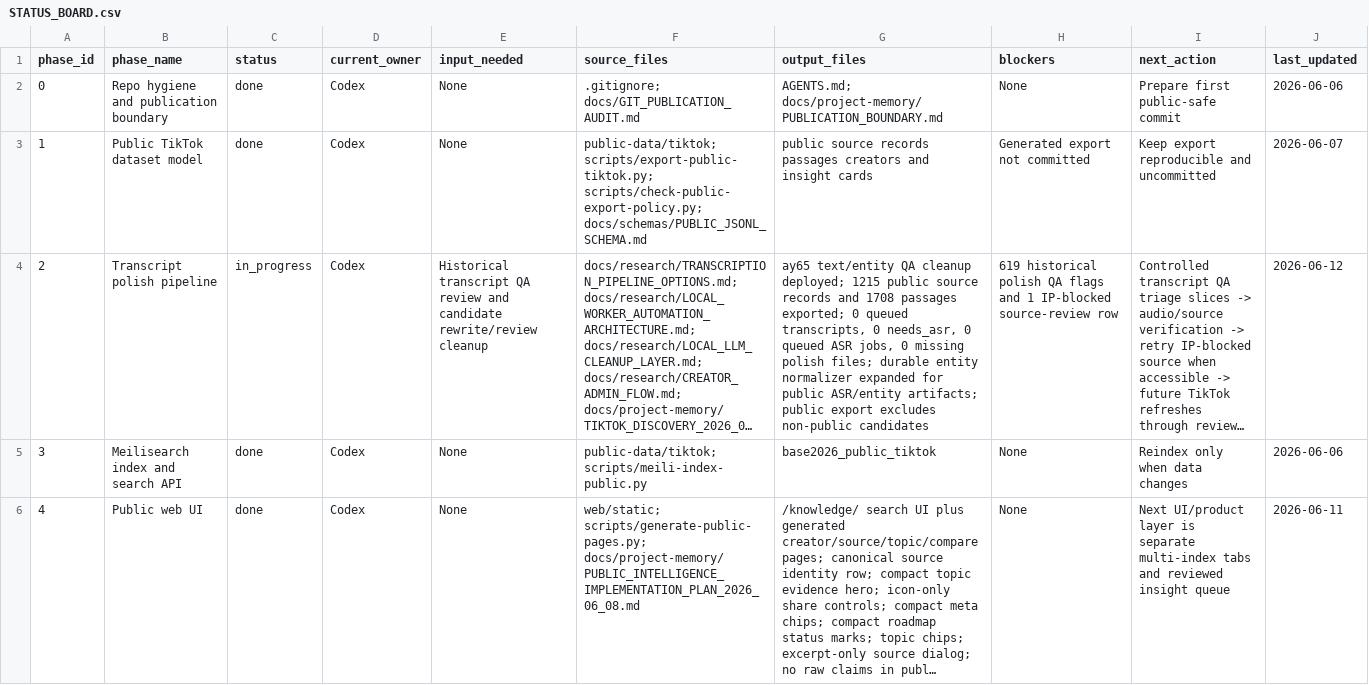
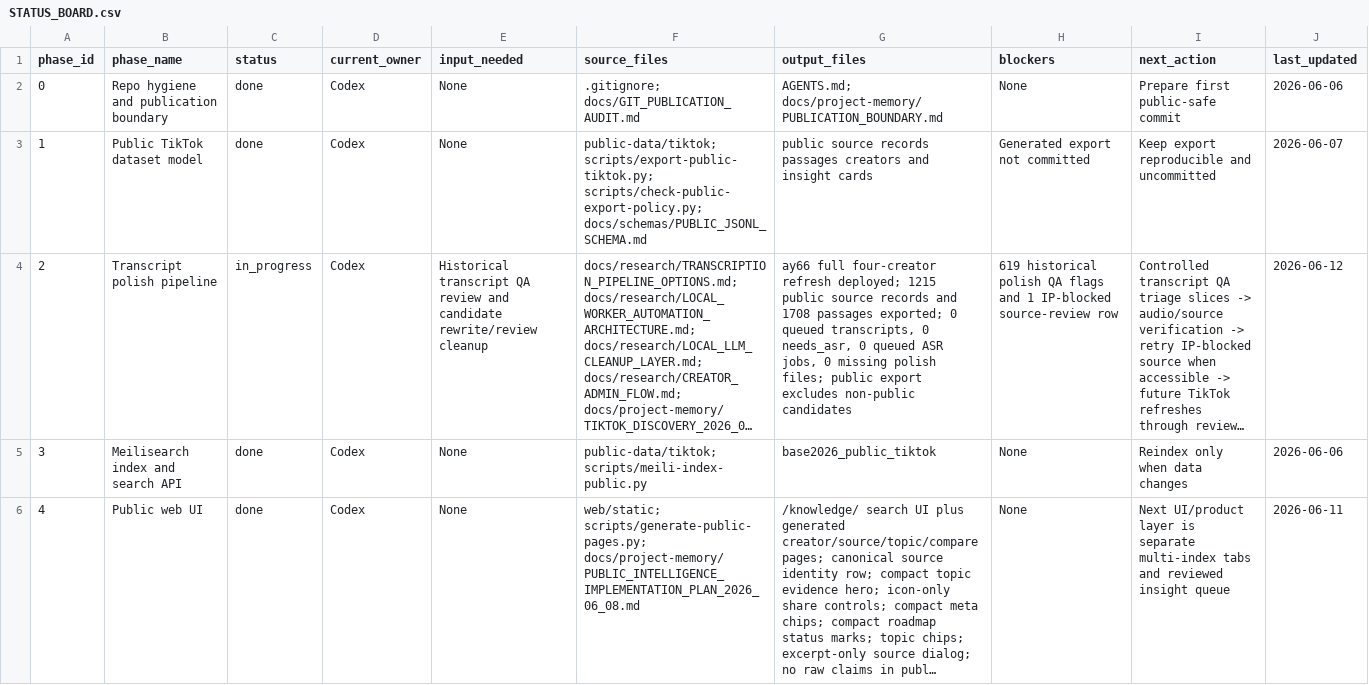
Before and after one commit to offflinerpsy/base2026, a CSV file: docs/project-memory/STATUS_BOARD.csv, drawn as a sheet; only a part is shown; long unchanged cells end in …; the diff covers the shown part only; the diff names each change by its address in the sheet, - before the commit and + after, or states it on an @@ line.

Commit message:
pipeline: record ay66 refresh deploy

```diff
--- a/docs/project-memory/STATUS_BOARD.csv
+++ b/docs/project-memory/STATUS_BOARD.csv
-G4 (output_files): ay65 text/entity QA cleanup deployed; 1215 public source records and 1708 passages exported; 0 queued transcripts, 0 needs_asr, 0 queued ASR jobs, 0 missing polish files; durable entity normalizer expanded for public ASR/entity artifacts; public export…
+G4 (output_files): ay66 full four-creator refresh deployed; 1215 public source records and 1708 passages exported; 0 queued transcripts, 0 needs_asr, 0 queued ASR jobs, 0 missing polish files; public export…
```
Also changed, not shown: 2 edited cells elsewhere in this file, 8 other files.
